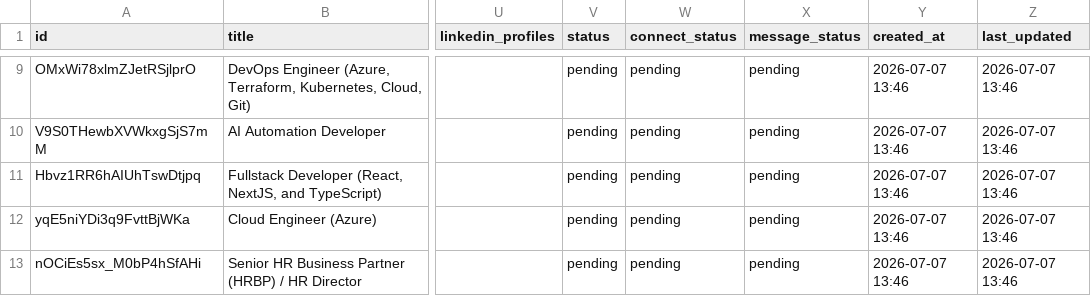
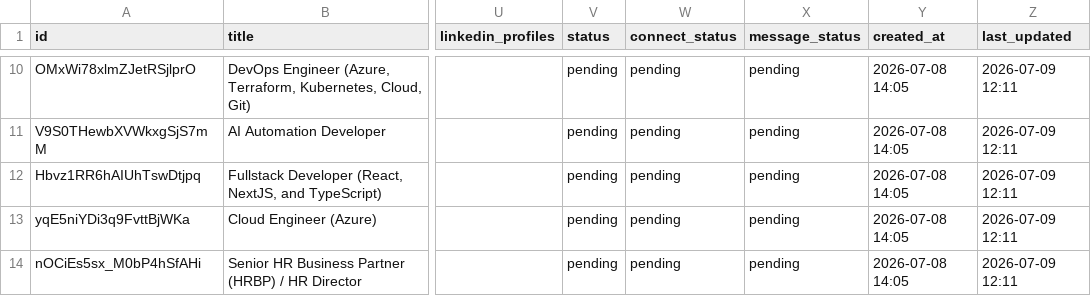
Before and after one commit to nhat251/linkedin-outreach, a CSV file: uctalent_jobs.csv, drawn as a sheet; only a part is shown, gaps mark what is left out; addresses are those after the commit; the diff covers the shown part only; the diff names each change by its address in the sheet, - before the commit and + after, or states it on an @@ line.

```diff
--- a/uctalent_jobs.csv
+++ b/uctalent_jobs.csv
-Y10:Y14 (created_at): 2026-07-07 13:46
+Y10:Y14 (created_at): 2026-07-08 14:05
-Z10:Z14 (last_updated): 2026-07-07 13:46
+Z10:Z14 (last_updated): 2026-07-09 12:11
```
Also changed, not shown: 3 added rows, 4 removed rows and 36 edited cells elsewhere in this file.
